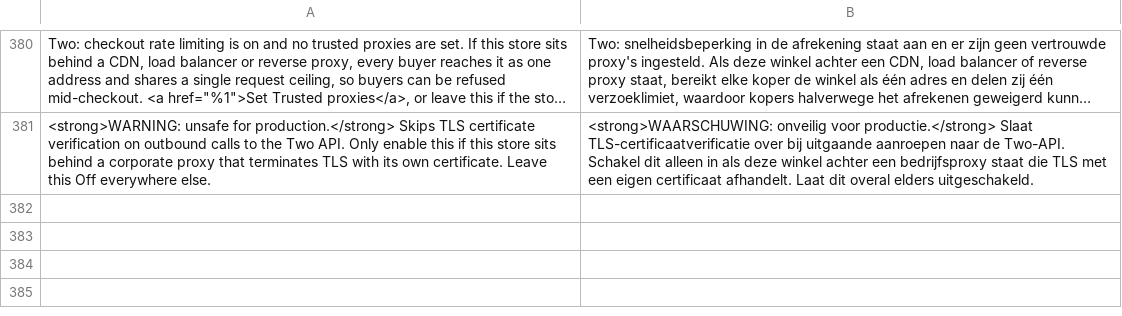
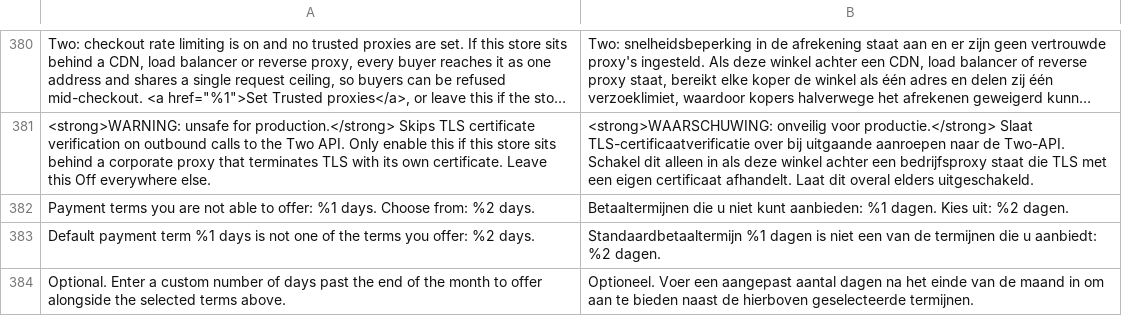
Before and after one commit to two-inc/magento-plugin, a CSV file: i18n/nl_NL.csv, drawn as a sheet; only a part is shown, gaps mark what is left out; long unchanged cells end in …; the diff names each change by its address in the sheet, - before the commit and + after, or states it on an @@ line.

```diff
--- a/i18n/nl_NL.csv
+++ b/i18n/nl_NL.csv
+row 382: Payment terms you are not able to offer: %1 days. Choose from: %2 days. | Betaaltermijnen die u niet kunt aanbieden: %1 dagen. Kies uit: %2 dagen.
+row 383: Default payment term %1 days is not one of the terms you offer: %2 days. | Standaardbetaaltermijn %1 dagen is niet een van de termijnen die u aanbiedt: %2 dagen.
+row 384: Optional. Enter a custom number of days past the end of the month to offer alongside the selected terms above. | Optioneel. Voer een aangepast aantal dagen na het einde van de maand in om aan te bieden naast de hierboven geselecteerde termijnen.
```
Also changed, not shown: i18n/nb_NO.csv, i18n/sv_SE.csv, 15 other files.
